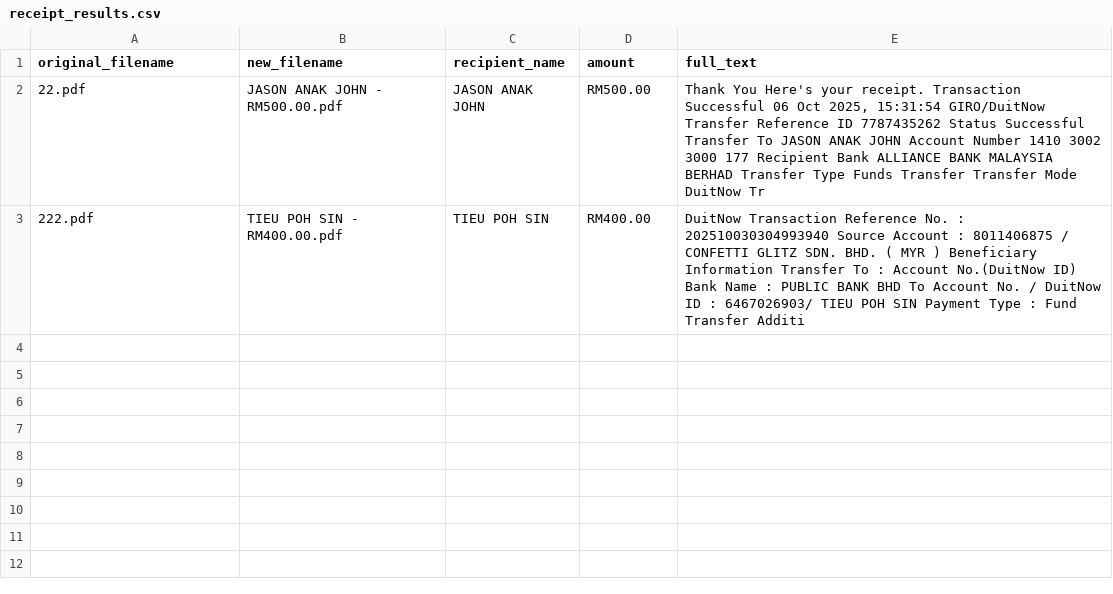
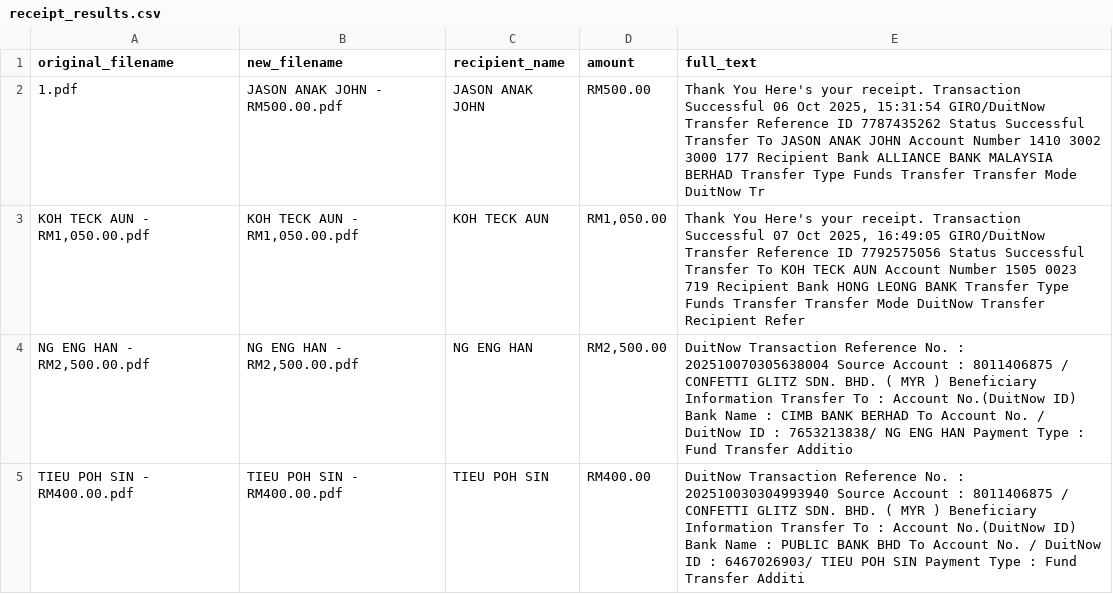
Before and after one commit to Chuntim0303/receipts-naming-automation, a CSV file: receipt_results.csv, drawn as a sheet.

```diff
--- a/receipt_results.csv
+++ b/receipt_results.csv
@@ -1,3 +1,5 @@
 original_filename,new_filename,recipient_name,amount,full_text
-22.pdf,JASON ANAK JOHN - RM500.00.pdf,JASON ANAK JOHN,RM500.00,"Thank You Here's your receipt. Transaction Successful 06 Oct 2025, 15:31:54 GIRO/DuitNow Transfer Reference ID 7787435262 Status Successful Transfer To JASON ANAK JOHN Account Number 1410 3002 3000 177 Recipient Bank ALLIANCE BANK MALAYSIA BERHAD Transfer Type Funds Transfer Transfer Mode DuitNow Tr"
-222.pdf,TIEU POH SIN - RM400.00.pdf,TIEU POH SIN,RM400.00,DuitNow   Transaction Reference No. : 202510030304993940 Source Account : 8011406875 / CONFETTI GLITZ SDN. BHD. ( MYR ) Beneficiary Information Transfer To : Account No.(DuitNow ID) Bank Name : PUBLIC BANK BHD To Account No. / DuitNow ID : 6467026903/ TIEU POH SIN Payment Type : Fund Transfer Additi
+1.pdf,JASON ANAK JOHN - RM500.00.pdf,JASON ANAK JOHN,RM500.00,"Thank You Here's your receipt. Transaction Successful 06 Oct 2025, 15:31:54 GIRO/DuitNow Transfer Reference ID 7787435262 Status Successful Transfer To JASON ANAK JOHN Account Number 1410 3002 3000 177 Recipient Bank ALLIANCE BANK MALAYSIA BERHAD Transfer Type Funds Transfer Transfer Mode DuitNow Tr"
+"KOH TECK AUN - RM1,050.00.pdf","KOH TECK AUN - RM1,050.00.pdf",KOH TECK AUN,"RM1,050.00","Thank You Here's your receipt. Transaction Successful 07 Oct 2025, 16:49:05 GIRO/DuitNow Transfer Reference ID 7792575056 Status Successful Transfer To KOH TECK AUN Account Number 1505 0023 719 Recipient Bank HONG LEONG BANK Transfer Type Funds Transfer Transfer Mode DuitNow Transfer Recipient Refer"
+"NG ENG HAN - RM2,500.00.pdf","NG ENG HAN - RM2,500.00.pdf",NG ENG HAN,"RM2,500.00",DuitNow   Transaction Reference No. : 202510070305638004 Source Account : 8011406875 / CONFETTI GLITZ SDN. BHD. ( MYR ) Beneficiary Information Transfer To : Account No.(DuitNow ID) Bank Name : CIMB BANK BERHAD To Account No. / DuitNow ID : 7653213838/ NG ENG HAN Payment Type : Fund Transfer Additio
+TIEU POH SIN - RM400.00.pdf,TIEU POH SIN - RM400.00.pdf,TIEU POH SIN,RM400.00,DuitNow   Transaction Reference No. : 202510030304993940 Source Account : 8011406875 / CONFETTI GLITZ SDN. BHD. ( MYR ) Beneficiary Information Transfer To : Account No.(DuitNow ID) Bank Name : PUBLIC BANK BHD To Account No. / DuitNow ID : 6467026903/ TIEU POH SIN Payment Type : Fund Transfer Additi
```
Also changed, not shown: 2 other files.
